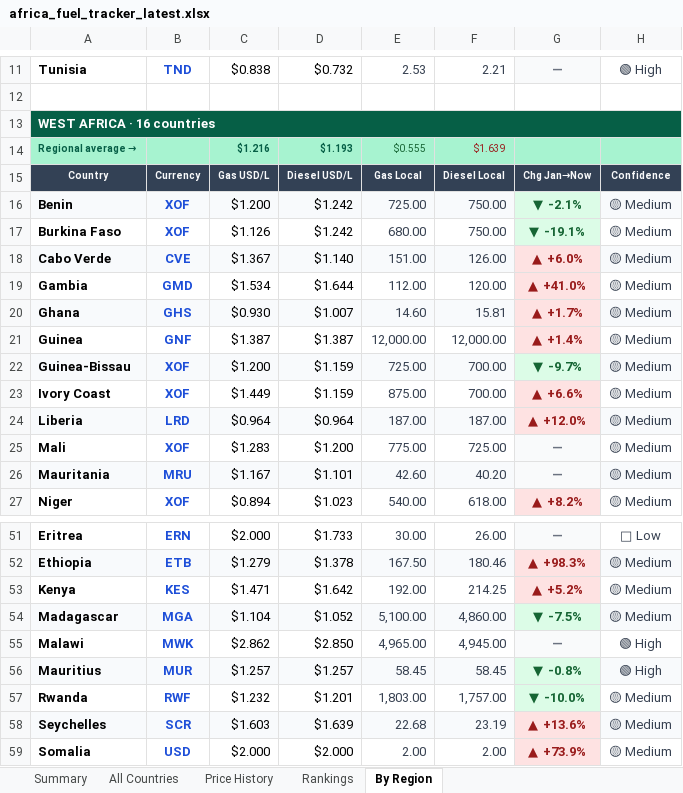
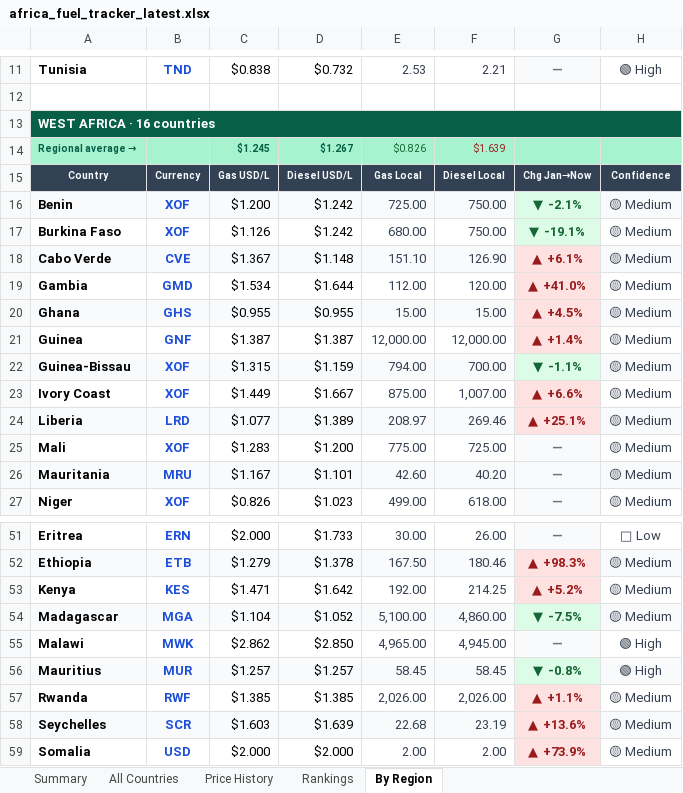
Before and after one commit to Data-Innovation-For-Africa/africa-fuel-tracker, an Excel workbook: africa_fuel_tracker_latest.xlsx, sheet By Region, drawn as a sheet; only a part is shown, gaps mark what is left out; values as stored, in another font and other column widths than the file's, no borders; the diff covers the shown part only; the diff names each change by its address in the sheet, - before the commit and + after, or states it on an @@ line.

```diff
--- a/africa_fuel_tracker_latest.xlsx (sheet By Region)
+++ b/africa_fuel_tracker_latest.xlsx (sheet By Region)
-C14: $1.216
+C14: $1.245
-D14: $1.193
+D14: $1.267
-E14: $0.555
+E14: $0.826
-D18: $1.140
+D18: $1.148
-E18: 151.00
+E18: 151.10
-F18: 126.00
+F18: 126.90
-G18: ▲ +6.0%
+G18: ▲ +6.1%
-C20: $0.930
+C20: $0.955
-D20: $1.007
+D20: $0.955
-E20: 14.60
+E20: 15.00
-F20: 15.81
+F20: 15.00
-G20: ▲ +1.7%
+G20: ▲ +4.5%
-C22: $1.200
+C22: $1.315
-E22: 725.00
+E22: 794.00
-G22: ▼ -9.7%
+G22: ▼ -1.1%
-D23: $1.159
+D23: $1.667
-F23: 700.00
+F23: 1,007.00
-C24: $0.964
+C24: $1.077
-D24: $0.964
+D24: $1.389
-E24: 187.00
+E24: 208.97
-F24: 187.00
+F24: 269.46
-G24: ▲ +12.0%
+G24: ▲ +25.1%
-C27: $0.894
+C27: $0.826
-E27: 540.00
+E27: 499.00
-G27: ▲ +8.2%
+G27: —
@@ G27 fill: #FEE2E2 → #F9FAFB, text colour: #991B1B → #6B7280 @@
-C57: $1.232
+C57: $1.385
-D57: $1.201
+D57: $1.385
-E57: 1,803.00
+E57: 2,026.00
-F57: 1,757.00
+F57: 2,026.00
-G57: ▼ -10.0%
+G57: ▲ +1.1%
@@ G57 fill: #DCFCE7 → #FEE2E2, text colour: #166534 → #991B1B @@
```
Also changed, not shown: 36 edited cells and cell formats elsewhere in this sheet, sheet Rankings, sheet Price History, sheet All Countries, sheet Summary, 3 other files.
